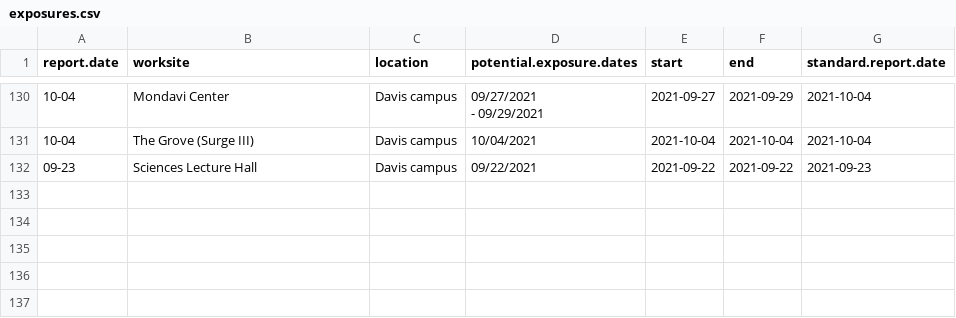
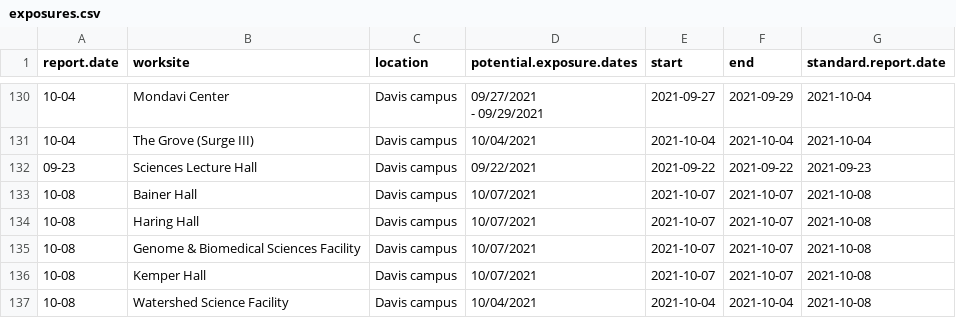
Before and after one commit to datalab-dev/covid_worksite_exposure, a CSV file: data/exposures.csv, drawn as a sheet; only a part is shown, gaps mark what is left out; the diff names each change by its address in the sheet, - before the commit and + after, or states it on an @@ line.

Commit message:
scrape new data

```diff
--- a/data/exposures.csv
+++ b/data/exposures.csv
+row 133: 10-08 | Bainer Hall | Davis campus | 10/07/2021 | 2021-10-07 | 2021-10-07 | 2021-10-08
+row 134: 10-08 | Haring Hall | Davis campus | 10/07/2021 | 2021-10-07 | 2021-10-07 | 2021-10-08
+row 135: 10-08 | Genome & Biomedical Sciences Facility | Davis campus | 10/07/2021 | 2021-10-07 | 2021-10-07 | 2021-10-08
+row 136: 10-08 | Kemper Hall | Davis campus | 10/07/2021 | 2021-10-07 | 2021-10-07 | 2021-10-08
+row 137: 10-08 | Watershed Science Facility | Davis campus | 10/04/2021 | 2021-10-04 | 2021-10-04 | 2021-10-08
```
Also changed, not shown: data/unmatched_buildings.csv, 2 other files.
